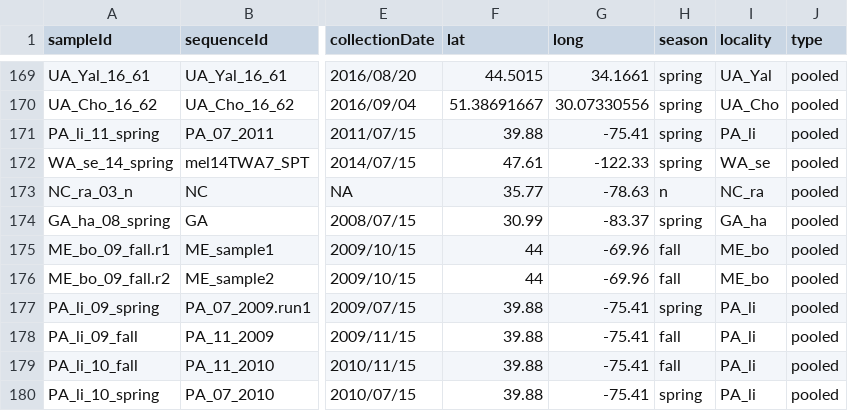
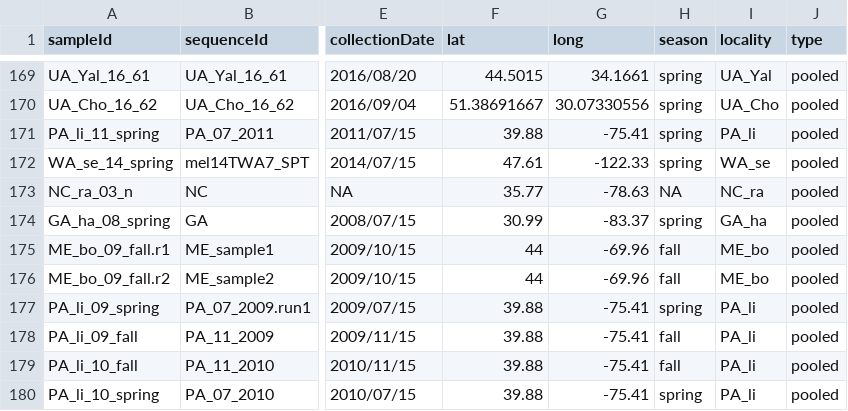
Before and after one commit to vitorpavinato/AglyPoolseq, a CSV file: populationInfo/samps.csv, drawn as a sheet; only a part is shown, gaps mark what is left out; the diff names each change by its address in the sheet, - before the commit and + after, or states it on an @@ line.

```diff
--- a/populationInfo/samps.csv
+++ b/populationInfo/samps.csv
-H173 (season): n
+H173 (season): NA
```
Also changed, not shown: 1 other file.
